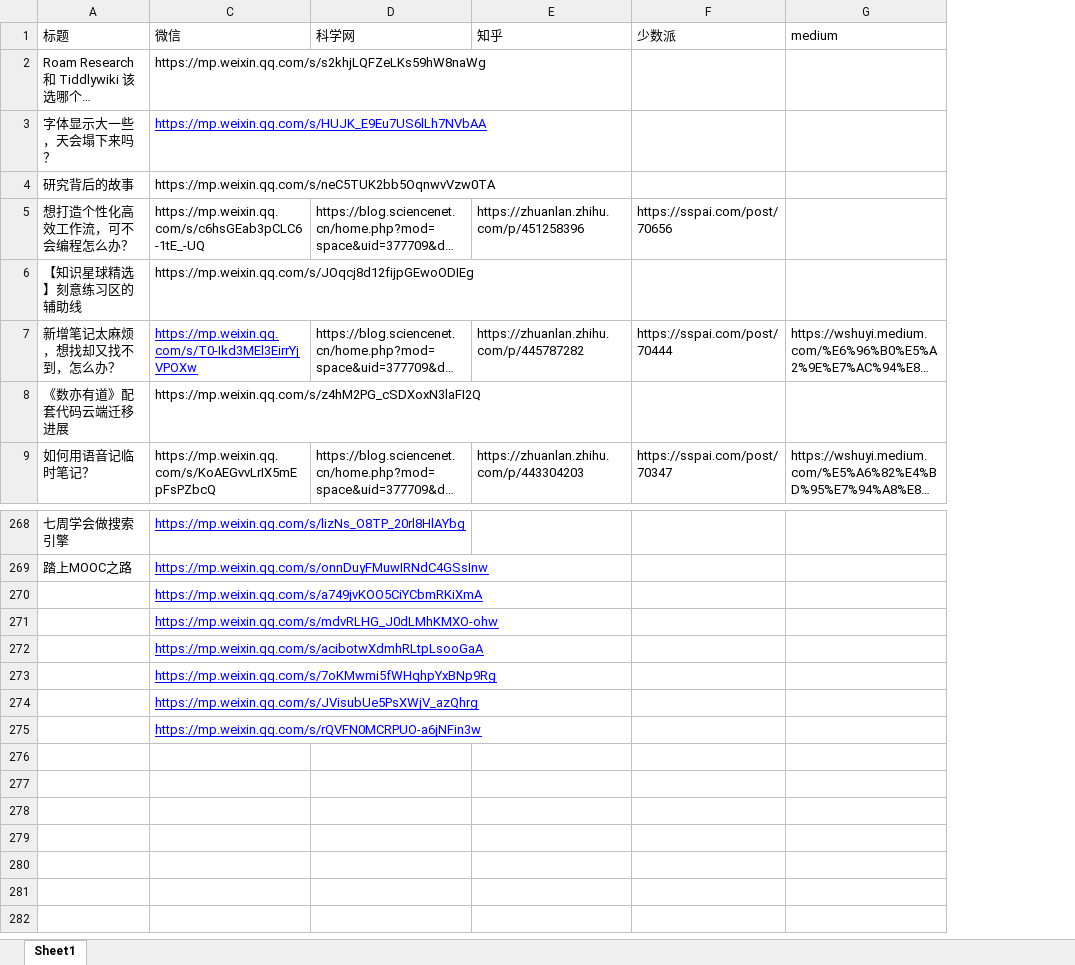
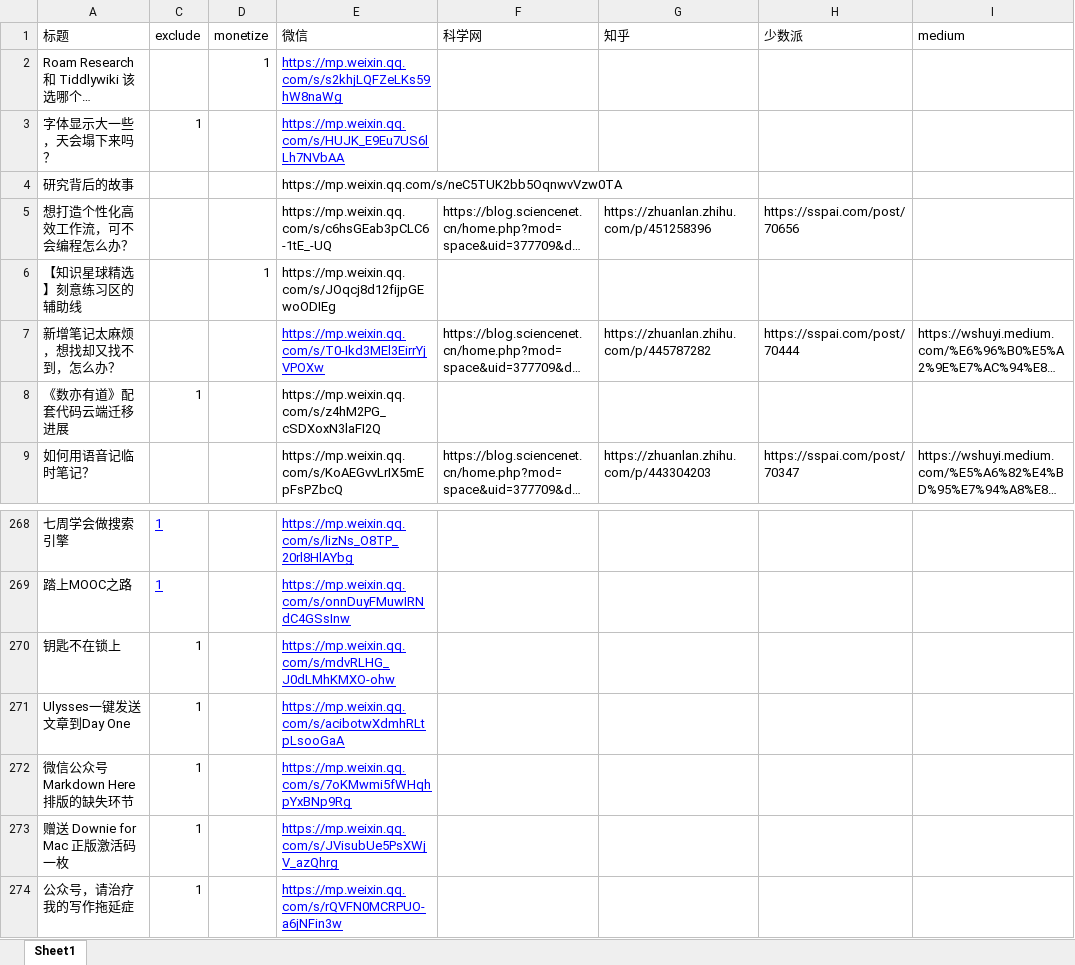
Before and after one commit to wshuyi/articlelinks-get-with-streamlit, an Excel workbook: articlelinks.xlsx, sheet Sheet1, drawn as a sheet; only a part is shown, gaps mark what is left out; long unchanged cells end in …; values as stored, in another font and other column widths than the file's, no borders; removed rows and columns are numbered as before the commit, all else as after; rows hold the shown columns only; the diff names each change by its address in the sheet, - before the commit and + after, or states it on an @@ line.

Commit message:
article links updated

```diff
--- a/articlelinks.xlsx (sheet Sheet1)
+++ b/articlelinks.xlsx (sheet Sheet1)
+column C (exclude), rows 3-8: 1 |  |  |  |  | 1; rows 268-274: all 1
+column D (monetize), rows 2-6: 1 |  |  |  | 1
@@ E2 underline: off → on, text colour: black → #0000FF @@
-row 270:  | https://mp.weixin.qq.com/s/a749jvKOO5CiYCbmRKiXmA
-A270 (标题): (empty)
+A270 (标题): 钥匙不在锁上
-A271 (标题): (empty)
+A271 (标题): Ulysses一键发送文章到Day One
-A272 (标题): (empty)
+A272 (标题): 微信公众号Markdown Here排版的缺失环节
-A273 (标题): (empty)
+A273 (标题): 赠送 Downie for Mac 正版激活码一枚
-A274 (标题): (empty)
+A274 (标题): 公众号，请治疗我的写作拖延症
```
